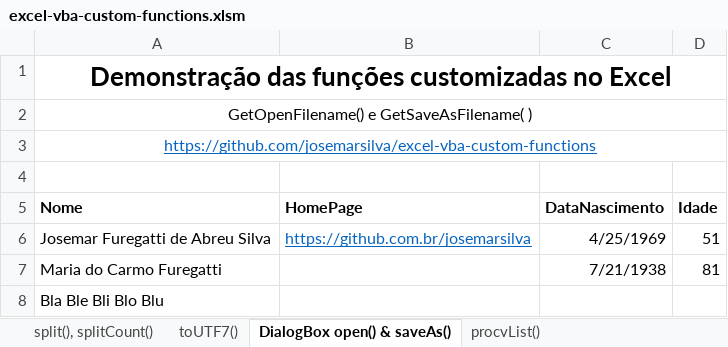
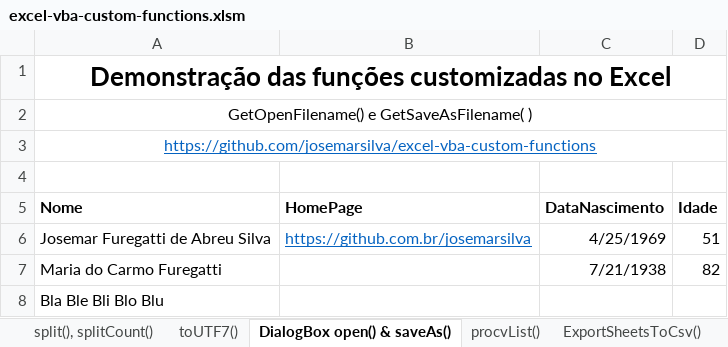
Before and after one commit to josemarsilva/excel-vba-custom-functions, an Excel workbook: src/excel-vba-custom-functions.xlsm, sheet DialogBox open() & saveAs(), drawn as a sheet; values as stored, in another font and other column widths than the file's, no borders; charts and pictures not drawn; the diff names each change by its address in the sheet, - before the commit and + after, or states it on an @@ line.

Commit message:
excel-vba-custom-functions.xlsm: Export all Excel Sheets To Csv

```diff
--- a/src/excel-vba-custom-functions.xlsm (sheet DialogBox open() & saveAs())
+++ b/src/excel-vba-custom-functions.xlsm (sheet DialogBox open() & saveAs())
+sheet tab: ExportSheetsToCsv()
-D7 (Idade): 81
+D7 (Idade): 82
```
Also changed, not shown: sheet procvList(), charts or pictures.
